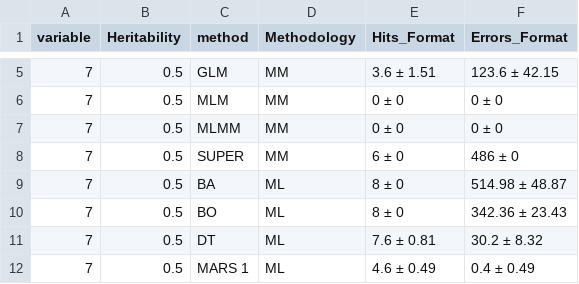
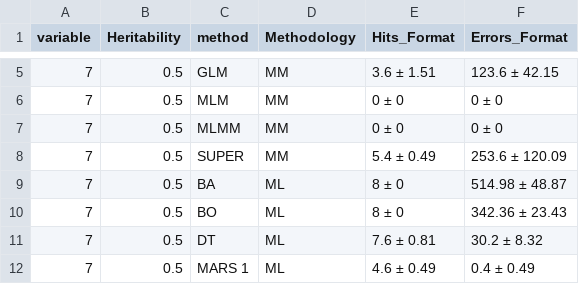
Before and after one commit to WevertonGomesCosta/Importance-of-markers-for-QTL-detection-by-machine-learning-methods, a CSV file: output/Hits_Errors_Detailed_Table.csv, drawn as a sheet; only a part is shown, gaps mark what is left out.

```diff
--- a/output/Hits_Errors_Detailed_Table.csv
+++ b/output/Hits_Errors_Detailed_Table.csv
@@ -7,3 +7,3 @@
 7,"0.5","MLMM","MM","0 ± 0","0 ± 0"
-7,"0.5","SUPER","MM","6 ± 0","486 ± 0"
+7,"0.5","SUPER","MM","5.4 ± 0.49","253.6 ± 120.09"
 7,"0.5","BA","ML","8 ± 0","514.98 ± 48.87"
```
Also changed, not shown: output/Consolidated_Performance_Metrics.csv, output/Runtime_Summary_Table_mean.csv, 9 other files.
